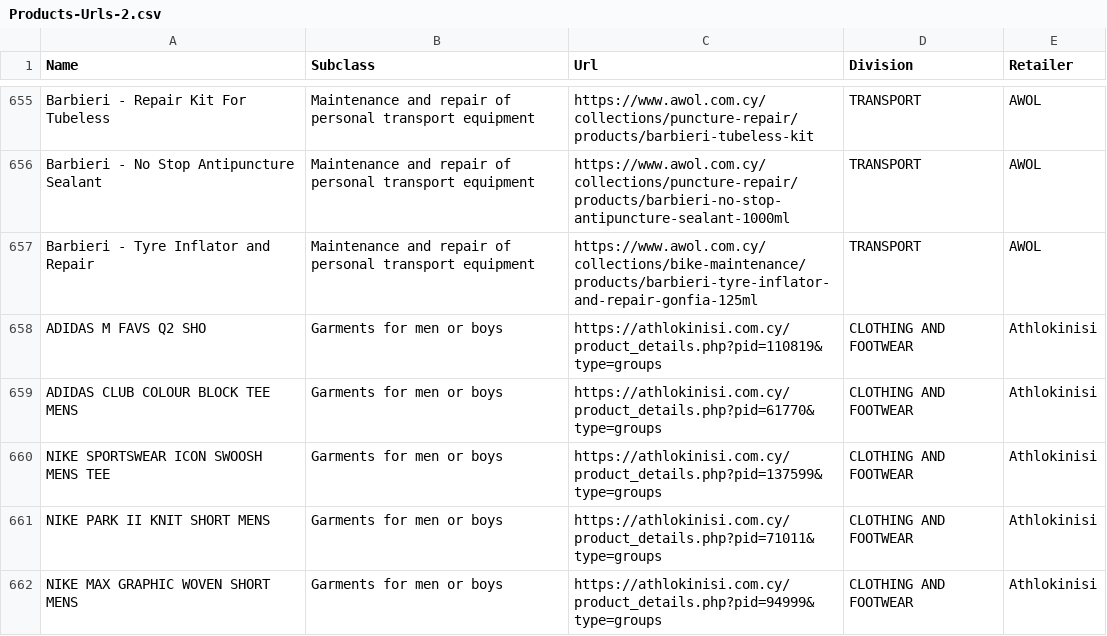
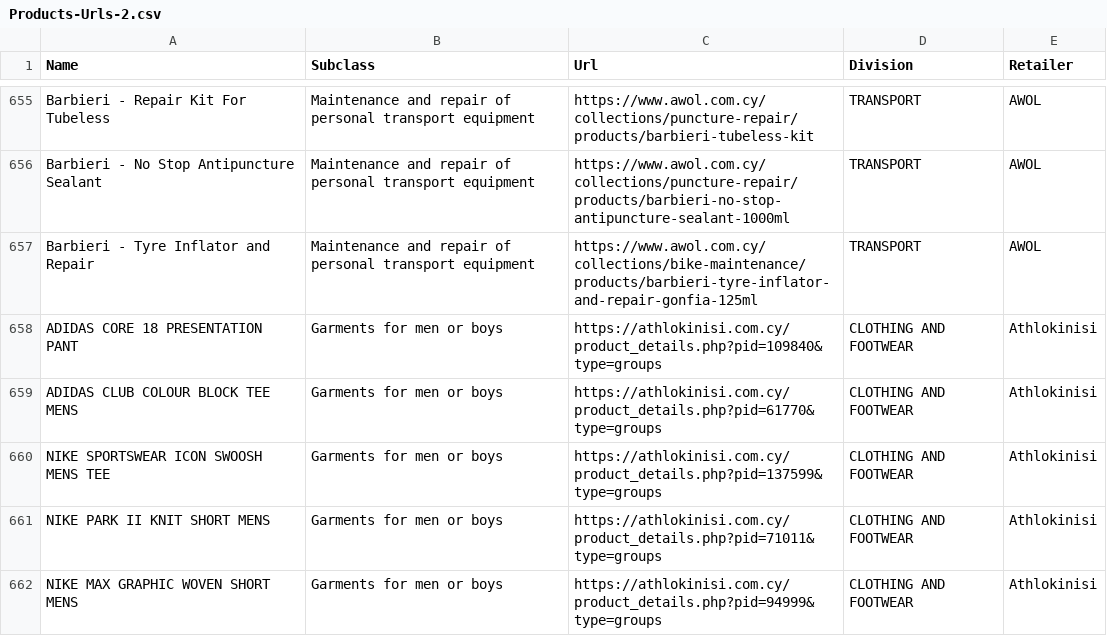
Before and after one commit to maria-papz/BillionPricesCyprusScrape, a CSV file: ECOICOPv2/Datasets/Products-Urls-2.csv, drawn as a sheet; only a part is shown, gaps mark what is left out.

Commit message:
Update Products-Urls-2.csv

```diff
--- a/ECOICOPv2/Datasets/Products-Urls-2.csv
+++ b/ECOICOPv2/Datasets/Products-Urls-2.csv
@@ -657,3 +657,3 @@ Barbieri - No Stop Antipuncture Sealant,Maintenance and repair of personal trans
 Barbieri - Tyre Inflator and Repair,Maintenance and repair of personal transport equipment,https://www.awol.com.cy/collections/bike-maintenance/products/barbieri-tyre-inflator-and-repair-gonfia-125ml,TRANSPORT,AWOL
-ADIDAS M FAVS Q2 SHO,Garments for men or boys,https://athlokinisi.com.cy/product_details.php?pid=110819&type=groups,CLOTHING AND FOOTWEAR,Athlokinisi
+ADIDAS CORE 18 PRESENTATION PANT,Garments for men or boys,https://athlokinisi.com.cy/product_details.php?pid=109840&type=groups,CLOTHING AND FOOTWEAR,Athlokinisi
 ADIDAS CLUB COLOUR BLOCK TEE MENS,Garments for men or boys,https://athlokinisi.com.cy/product_details.php?pid=61770&type=groups,CLOTHING AND FOOTWEAR,Athlokinisi
```
